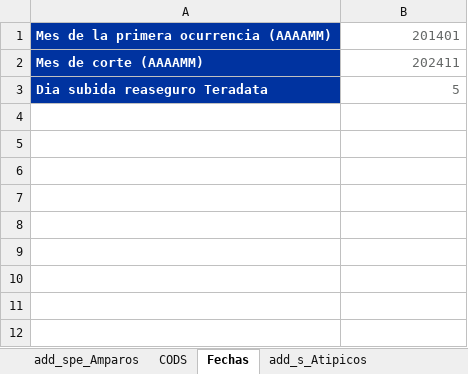
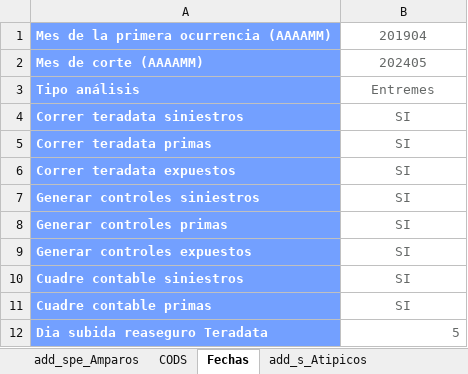
Before and after one commit to sebastobone/app-analisis-siniestralidad, an Excel workbook: data/segmentacion_autonomia.xlsx, sheet Fechas, drawn as a sheet; values as stored, in another font and other column widths than the file's, no borders; addresses are those after the commit; the diff names each change by its address in the sheet, - before the commit and + after, or states it on an @@ line.

Commit message:
feat: Posibilidad de correr queries por chunks

```diff
--- a/data/segmentacion_autonomia.xlsx (sheet Fechas)
+++ b/data/segmentacion_autonomia.xlsx (sheet Fechas)
-A1:A2 fill: #0033A0
+A1:A2 fill: #73A0FF
-B1: 201401
+B1: 201904
-B1:B2 alignment: right
+B1:B2 alignment: center
-B2: 202411
+B2: 202405
+row 3: Tipo análisis | Entremes
+row 4: Correr teradata siniestros | SI
+row 5: Correr teradata primas | SI
+row 6: Correr teradata expuestos | SI
+row 7: Generar controles siniestros | SI
+row 8: Generar controles primas | SI
+row 9: Generar controles expuestos | SI
+row 10: Cuadre contable siniestros | SI
+row 11: Cuadre contable primas | SI
-A12 fill: #0033A0
+A12 fill: #73A0FF
```
Also changed, not shown: other sheet tabs, 6 other files.
